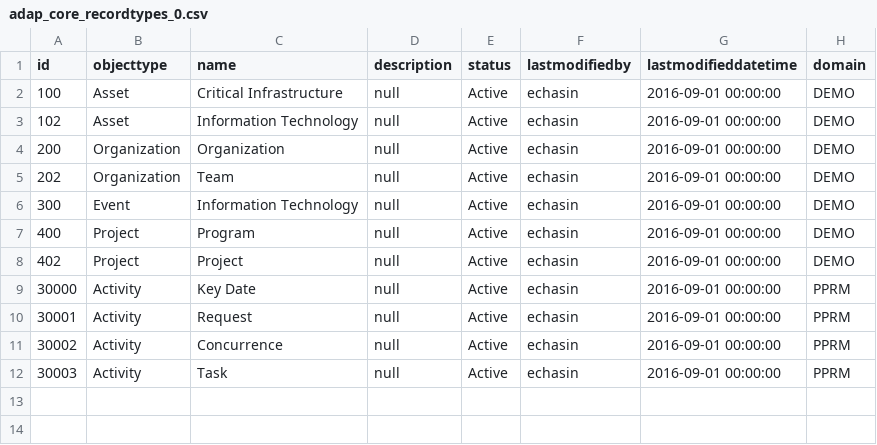
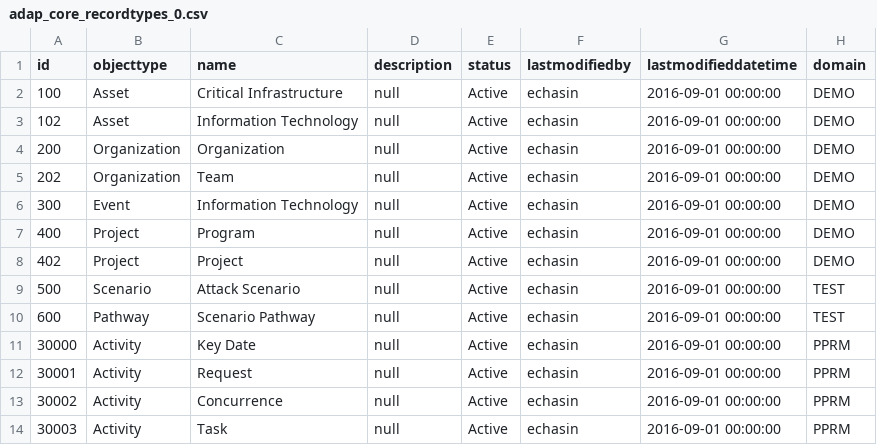
Before and after one commit to echasin/adap_core, a CSV file: src/main/resources/config/liquibase/adap_core_recordtypes_0.csv, drawn as a sheet.

```diff
--- a/src/main/resources/config/liquibase/adap_core_recordtypes_0.csv
+++ b/src/main/resources/config/liquibase/adap_core_recordtypes_0.csv
@@ -8,2 +8,4 @@ id,objecttype,name,description,status,lastmodifiedby,lastmodifieddatetime,domain
 402,Project,Project,null,Active,echasin,2016-09-01 00:00:00,DEMO
+500,Scenario,Attack Scenario,null,Active,echasin,2016-09-01 00:00:00,TEST
+600,Pathway,Scenario Pathway,null,Active,echasin,2016-09-01 00:00:00,TEST
 30000,Activity,Key Date,null,Active,echasin,2016-09-01 00:00:00,PPRM
```
Also changed, not shown: src/main/resources/config/liquibase/adap_core_categories_0.csv, 1 other file.
